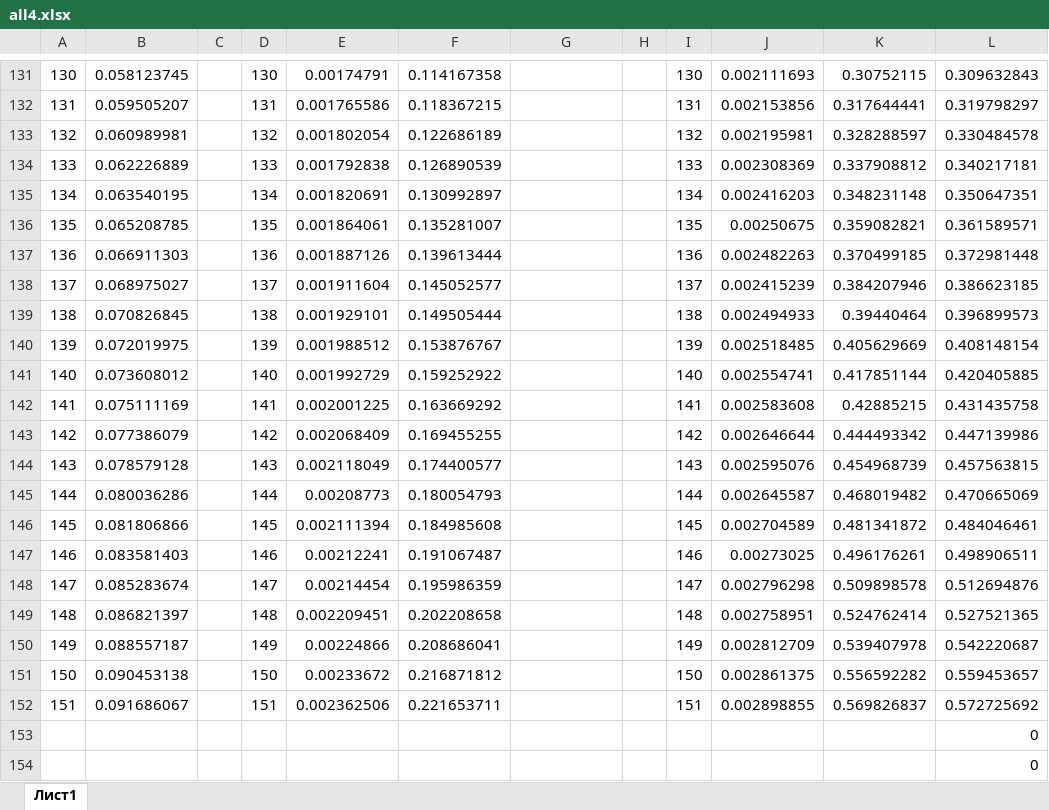
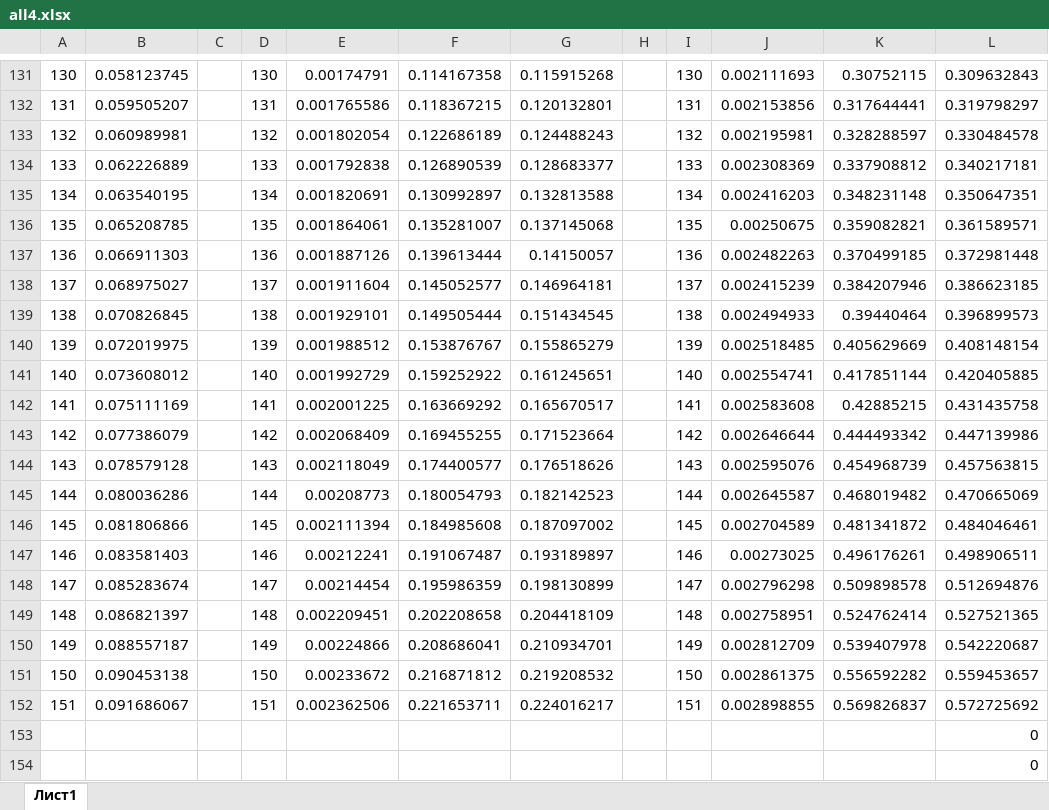
Before and after one commit to mkgs210/Algoritms, an Excel workbook: maxim/all4.xlsx, sheet Лист1, drawn as a sheet; only a part is shown, gaps mark what is left out; values as stored, in another font and other column widths than the file's, no borders; charts and pictures not drawn; the diff covers the shown part only; the diff names each change by its address in the sheet, - before the commit and + after, or states it on an @@ line.

```diff
--- a/maxim/all4.xlsx (sheet Лист1)
+++ b/maxim/all4.xlsx (sheet Лист1)
-G131: (empty)
+G131: 0.115915268
-G132: (empty)
+G132: 0.120132801
-G133: (empty)
+G133: 0.124488243
-G134: (empty)
+G134: 0.128683377
-G135: (empty)
+G135: 0.132813588
-G136: (empty)
+G136: 0.137145068
-G137: (empty)
+G137: 0.14150057
-G138: (empty)
+G138: 0.146964181
-G139: (empty)
+G139: 0.151434545
-G140: (empty)
+G140: 0.155865279
-G141: (empty)
+G141: 0.161245651
-G142: (empty)
+G142: 0.165670517
-G143: (empty)
+G143: 0.171523664
-G144: (empty)
+G144: 0.176518626
-G145: (empty)
+G145: 0.182142523
-G146: (empty)
+G146: 0.187097002
-G147: (empty)
+G147: 0.193189897
-G148: (empty)
+G148: 0.198130899
-G149: (empty)
+G149: 0.204418109
-G150: (empty)
+G150: 0.210934701
-G151: (empty)
+G151: 0.219208532
-G152: (empty)
+G152: 0.224016217
```
Also changed, not shown: 28 edited cells elsewhere in this sheet, charts or pictures.
